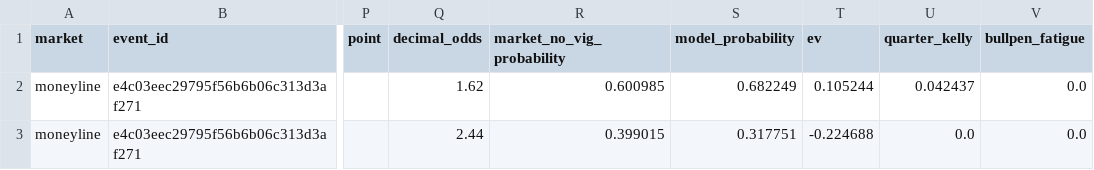
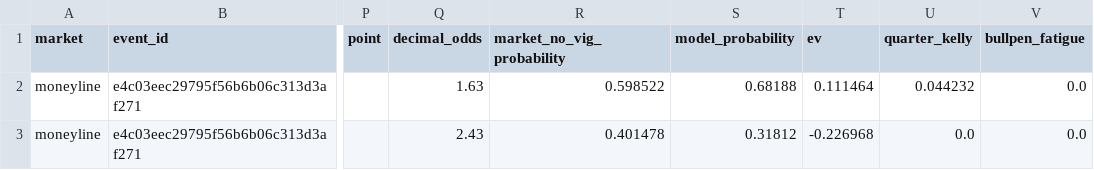
Before and after one commit to kouheiarai/mlb-ai-predictor, a CSV file: data/moneyline_predictions.csv, drawn as a sheet; only a part is shown, gaps mark what is left out; the diff names each change by its address in the sheet, - before the commit and + after, or states it on an @@ line.

```diff
--- a/data/moneyline_predictions.csv
+++ b/data/moneyline_predictions.csv
-Q2 (decimal_odds): 1.62
+Q2 (decimal_odds): 1.63
-R2 (market_no_vig_probability): 0.600985
+R2 (market_no_vig_probability): 0.598522
-S2 (model_probability): 0.682249
+S2 (model_probability): 0.68188
-T2 (ev): 0.105244
+T2 (ev): 0.111464
-U2 (quarter_kelly): 0.042437
+U2 (quarter_kelly): 0.044232
-Q3 (decimal_odds): 2.44
+Q3 (decimal_odds): 2.43
-R3 (market_no_vig_probability): 0.399015
+R3 (market_no_vig_probability): 0.401478
-S3 (model_probability): 0.317751
+S3 (model_probability): 0.31812
-T3 (ev): -0.224688
+T3 (ev): -0.226968
```
Also changed, not shown: data/latest_odds.csv, data/predictions.csv, 54 other files.
